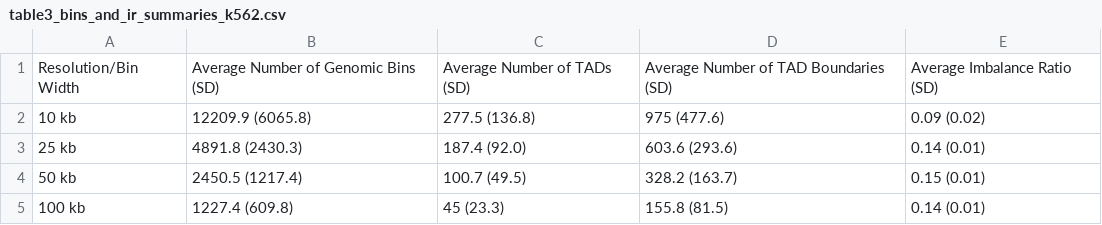
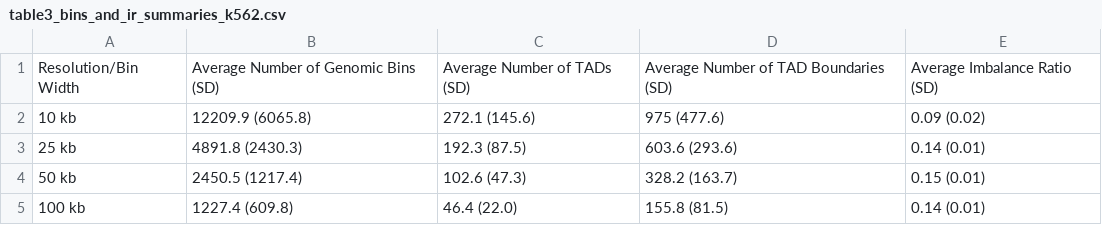
Before and after one commit to stilianoudakis/TAD_predictive_modeling, a CSV file: Manuscript/Supplementary/table3_bins_and_ir_summaries_k562.csv, drawn as a sheet.

```diff
--- a/Manuscript/Supplementary/table3_bins_and_ir_summaries_k562.csv
+++ b/Manuscript/Supplementary/table3_bins_and_ir_summaries_k562.csv
@@ -1,5 +1,5 @@
 Resolution/Bin Width,Average Number of Genomic Bins (SD),Average Number of TADs (SD),Average Number of TAD Boundaries (SD),Average Imbalance Ratio (SD)
-10 kb,12209.9 (6065.8),277.5 (136.8),975 (477.6),0.09 (0.02)
-25 kb,4891.8 (2430.3),187.4 (92.0),603.6 (293.6),0.14 (0.01)
-50 kb,2450.5 (1217.4),100.7 (49.5),328.2 (163.7),0.15 (0.01)
-100 kb,1227.4 (609.8),45 (23.3),155.8 (81.5),0.14 (0.01)
+10 kb,12209.9 (6065.8),272.1 (145.6),975 (477.6),0.09 (0.02)
+25 kb,4891.8 (2430.3),192.3 (87.5),603.6 (293.6),0.14 (0.01)
+50 kb,2450.5 (1217.4),102.6 (47.3),328.2 (163.7),0.15 (0.01)
+100 kb,1227.4 (609.8),46.4 (22.0),155.8 (81.5),0.14 (0.01)
```
Also changed, not shown: Manuscript/Tables/table1_bins_and_ir_summaries_gm12878.csv, 7 other files.
